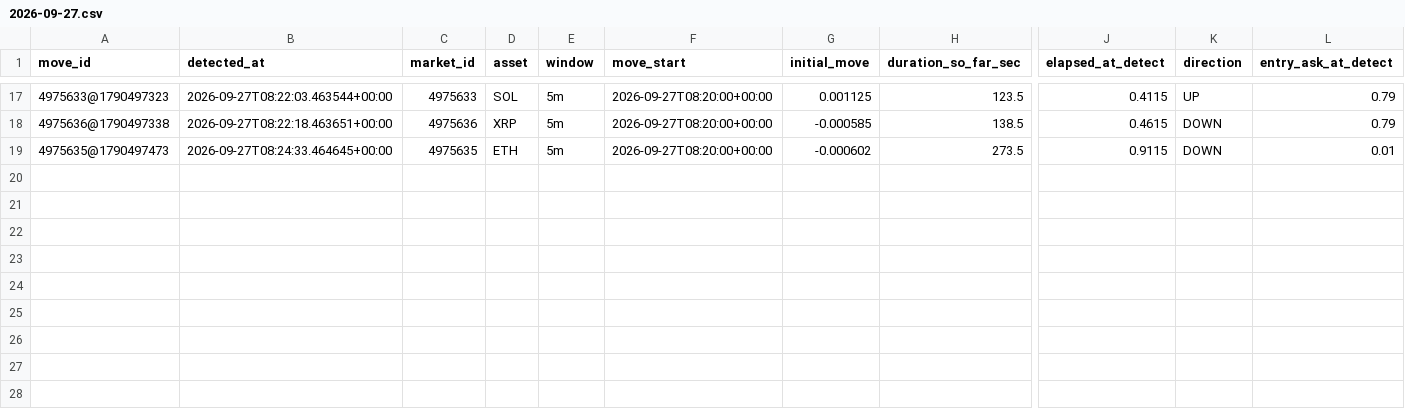
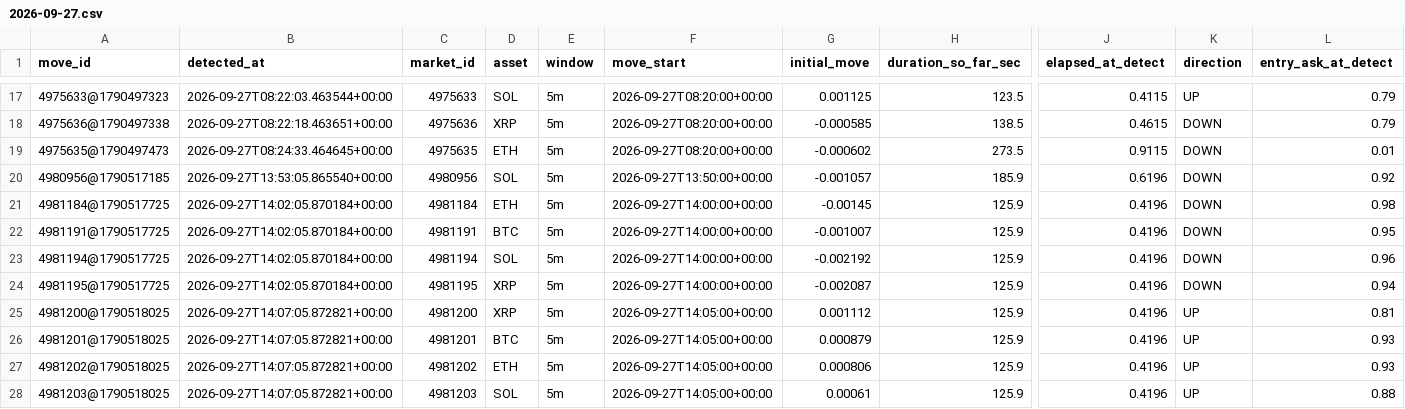
Before and after one commit to n85t594ht5-creator/polylab, a CSV file: data/moves/2026-09-27.csv, drawn as a sheet; only a part is shown, gaps mark what is left out; rows hold the shown columns only; the diff names each change by its address in the sheet, - before the commit and + after, or states it on an @@ line.

```diff
--- a/data/moves/2026-09-27.csv
+++ b/data/moves/2026-09-27.csv
+row 20: 4980956@1790517185 | 2026-09-27T13:53:05.865540+00:00 | 4980956 | SOL | 5m | 2026-09-27T13:50:00+00:00 | -0.001057 | 185.9 | 0.6196 | DOWN | 0.92
+row 21: 4981184@1790517725 | 2026-09-27T14:02:05.870184+00:00 | 4981184 | ETH | 5m | 2026-09-27T14:00:00+00:00 | -0.00145 | 125.9 | 0.4196 | DOWN | 0.98
+row 22: 4981191@1790517725 | 2026-09-27T14:02:05.870184+00:00 | 4981191 | BTC | 5m | 2026-09-27T14:00:00+00:00 | -0.001007 | 125.9 | 0.4196 | DOWN | 0.95
+row 23: 4981194@1790517725 | 2026-09-27T14:02:05.870184+00:00 | 4981194 | SOL | 5m | 2026-09-27T14:00:00+00:00 | -0.002192 | 125.9 | 0.4196 | DOWN | 0.96
+row 24: 4981195@1790517725 | 2026-09-27T14:02:05.870184+00:00 | 4981195 | XRP | 5m | 2026-09-27T14:00:00+00:00 | -0.002087 | 125.9 | 0.4196 | DOWN | 0.94
+row 25: 4981200@1790518025 | 2026-09-27T14:07:05.872821+00:00 | 4981200 | XRP | 5m | 2026-09-27T14:05:00+00:00 | 0.001112 | 125.9 | 0.4196 | UP | 0.81
+row 26: 4981201@1790518025 | 2026-09-27T14:07:05.872821+00:00 | 4981201 | BTC | 5m | 2026-09-27T14:05:00+00:00 | 0.000879 | 125.9 | 0.4196 | UP | 0.93
+row 27: 4981202@1790518025 | 2026-09-27T14:07:05.872821+00:00 | 4981202 | ETH | 5m | 2026-09-27T14:05:00+00:00 | 0.000806 | 125.9 | 0.4196 | UP | 0.93
+row 28: 4981203@1790518025 | 2026-09-27T14:07:05.872821+00:00 | 4981203 | SOL | 5m | 2026-09-27T14:05:00+00:00 | 0.00061 | 125.9 | 0.4196 | UP | 0.88
```
Also changed, not shown: 14 other files.
